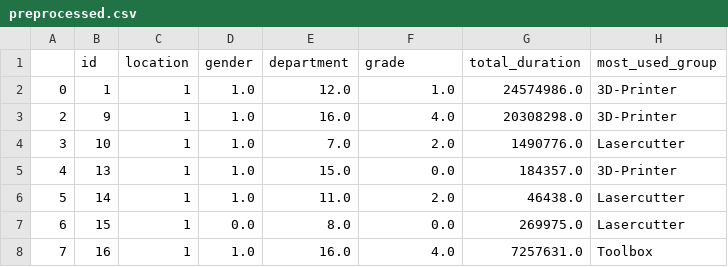
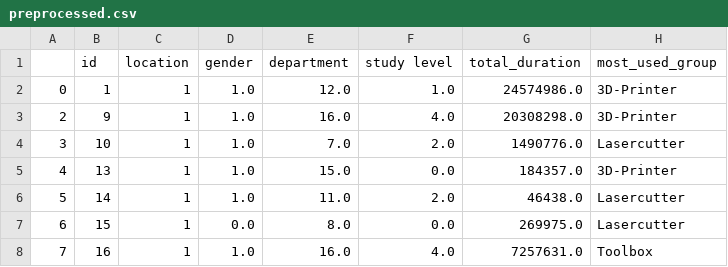
Before and after one commit to arthur-collette/SPH-ml-bias, a CSV file: preprocessed.csv, drawn as a sheet; only a part is shown.

Commit message:
Add files via upload

```diff
--- a/preprocessed.csv
+++ b/preprocessed.csv
@@ -1,2 +1,2 @@
-,id,location,gender,department,grade,total_duration,most_used_group
+,id,location,gender,department,study level,total_duration,most_used_group
 0,1,1,1.0,12.0,1.0,24574986.0,3D-Printer
```
